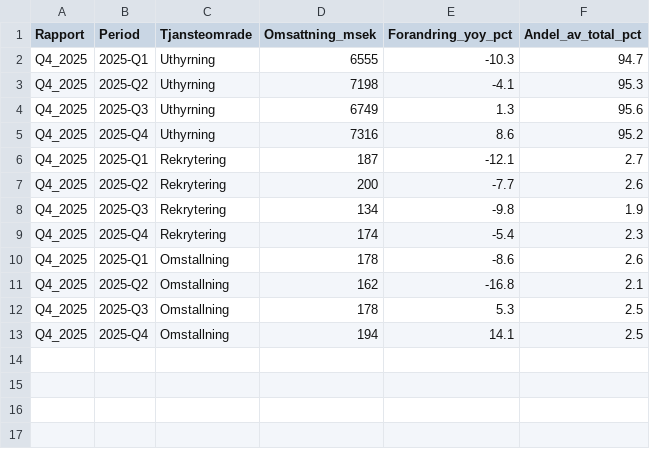
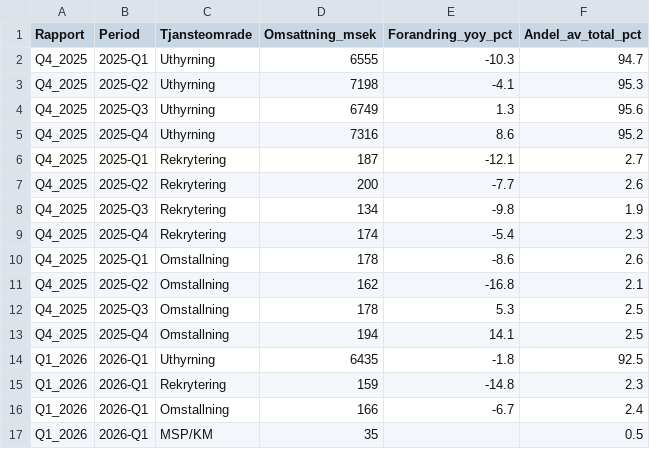
Before and after one commit to mohsensamir1973/arbetsmarknadsdata, a CSV file: kf_tjansteomraden.csv, drawn as a sheet.

```diff
--- a/kf_tjansteomraden.csv
+++ b/kf_tjansteomraden.csv
@@ -13 +13,5 @@ Q4_2025;2025-Q3;Omstallning;178;5.3;2.5
 Q4_2025;2025-Q4;Omstallning;194;14.1;2.5
+Q1_2026;2026-Q1;Uthyrning;6435;-1.8;92.5
+Q1_2026;2026-Q1;Rekrytering;159;-14.8;2.3
+Q1_2026;2026-Q1;Omstallning;166;-6.7;2.4
+Q1_2026;2026-Q1;MSP/KM;35;;0.5
```
Also changed, not shown: arbetsmarknadsindex_kommuner_trend.csv, bemanningsindex_kommuner_trend.csv, 6 other files.
